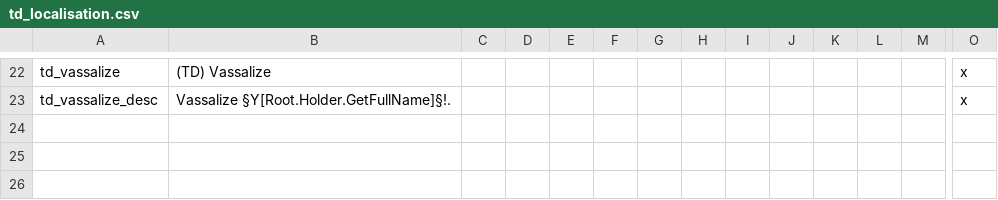
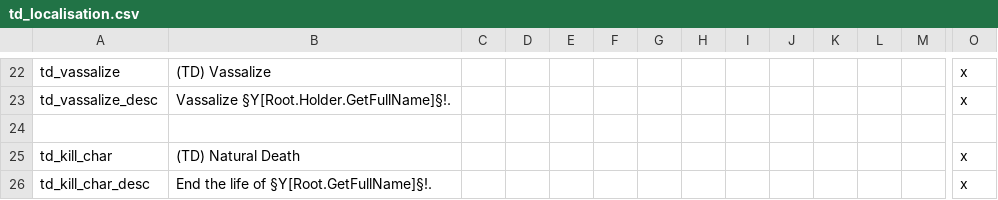
Before and after one commit to clsaiko/tophs_debug, a CSV file: localisation/td_localisation.csv, drawn as a sheet; only a part is shown, gaps mark what is left out; rows hold the shown columns only; the diff names each change by its address in the sheet, - before the commit and + after, or states it on an @@ line.

Commit message:
natural death

```diff
--- a/localisation/td_localisation.csv
+++ b/localisation/td_localisation.csv
+row 24: (empty)
+row 25: td_kill_char | (TD) Natural Death |  |  |  |  |  |  |  |  |  |  |  | x
+row 26: td_kill_char_desc | End the life of §Y[Root.GetFullName]§!. |  |  |  |  |  |  |  |  |  |  |  | x
```
Also changed, not shown: 1 other file.
